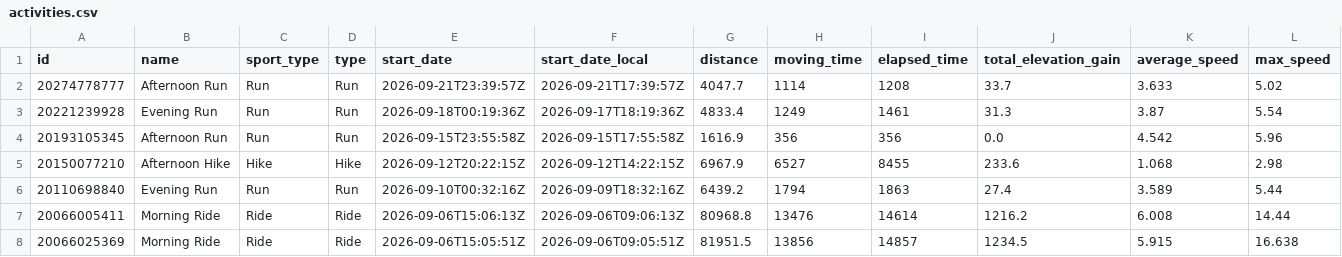
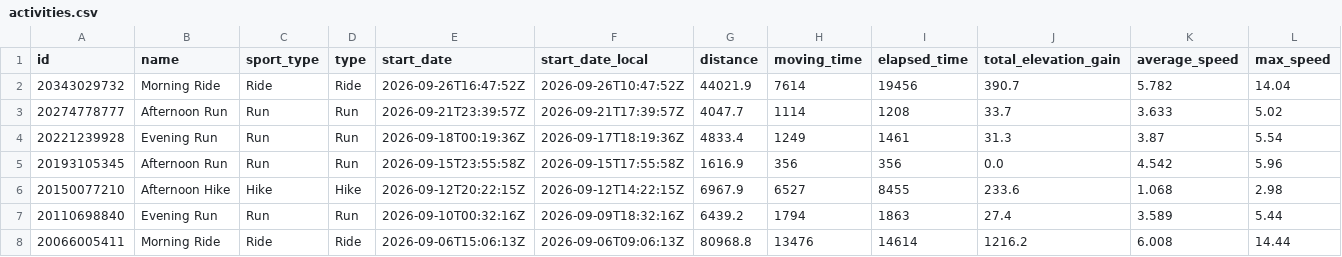
Before and after one commit to michaelmarzec/strava-sync, a CSV file: data/activities.csv, drawn as a sheet; only a part is shown; the shorter side is filled out with more unchanged rows; rows hold the shown columns only; the diff names each change by its address in the sheet, - before the commit and + after, or states it on an @@ line.

```diff
--- a/data/activities.csv
+++ b/data/activities.csv
+row 2: 20343029732 | Morning Ride | Ride | Ride | 2026-09-26T16:47:52Z | 2026-09-26T10:47:52Z | 44021.9 | 7614 | 19456 | 390.7 | 5.782 | 14.04
```
Also changed, not shown: 1 other file.
